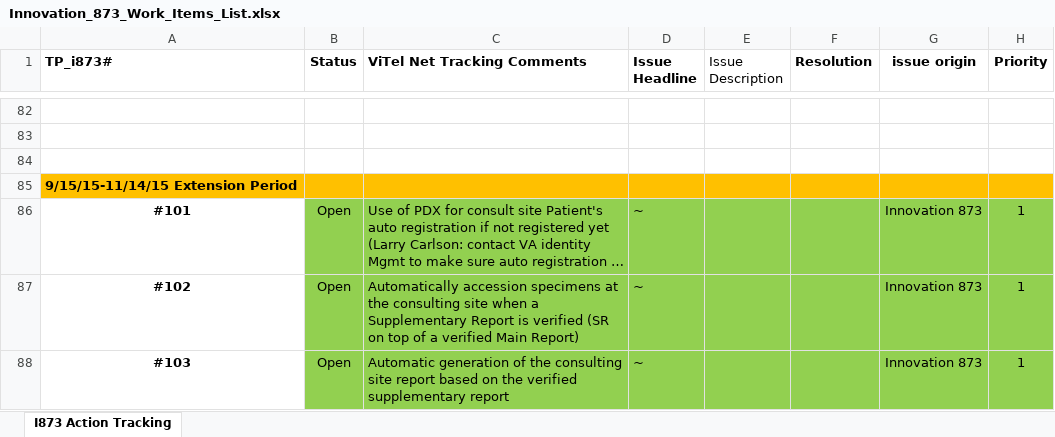
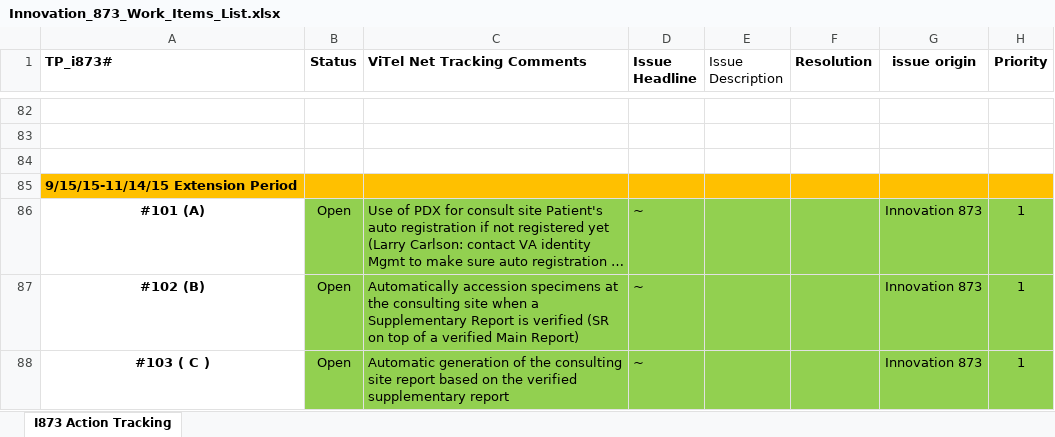
Before and after one commit to VHAINNOVATIONS/Telepathology, an Excel workbook: Documents/PM Documents/Innovation_873_Work_Items_List.xlsx, sheet I873 Action Tracking, drawn as a sheet; only a part is shown, gaps mark what is left out; long unchanged cells end in …; values as stored, in another font and other column widths than the file's, no borders; table styles not drawn; the diff covers the shown part only; the diff names each change by its address in the sheet, - before the commit and + after, or states it on an @@ line.

```diff
--- a/Documents/PM Documents/Innovation_873_Work_Items_List.xlsx (sheet I873 Action Tracking)
+++ b/Documents/PM Documents/Innovation_873_Work_Items_List.xlsx (sheet I873 Action Tracking)
-A86 (TP_i873#): #101
+A86 (TP_i873#): #101 (A)
-A87 (TP_i873#): #102
+A87 (TP_i873#): #102 (B)
-A88 (TP_i873#): #103
+A88 (TP_i873#): #103 ( C )
```
Also changed, not shown: 1 added row, 4 edited cells and cell formats elsewhere in this sheet, 4 other files.
